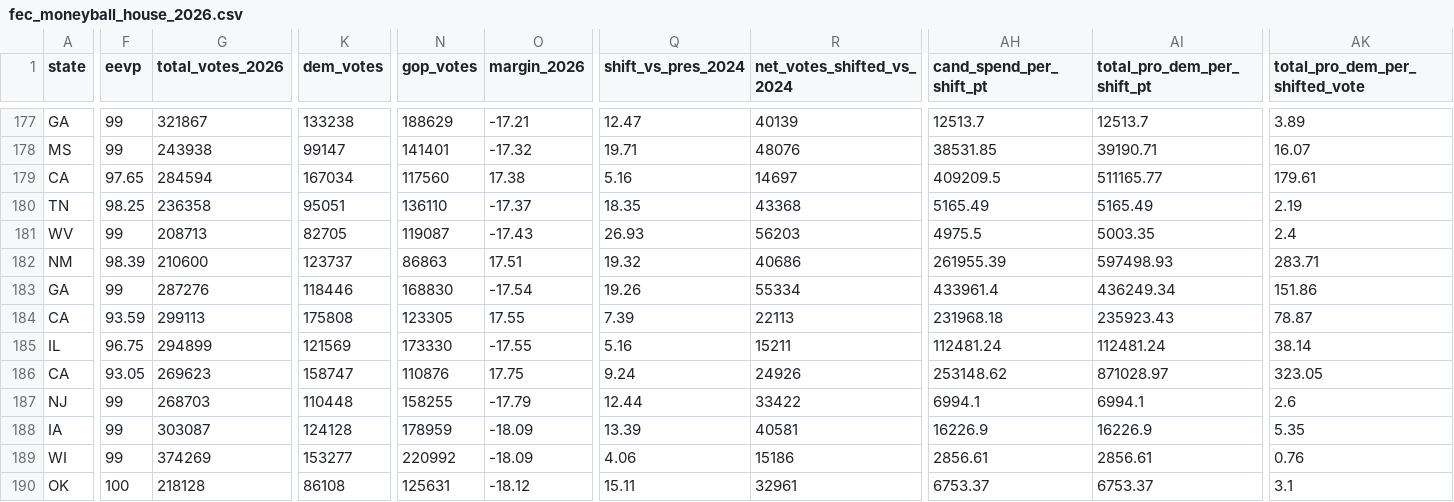
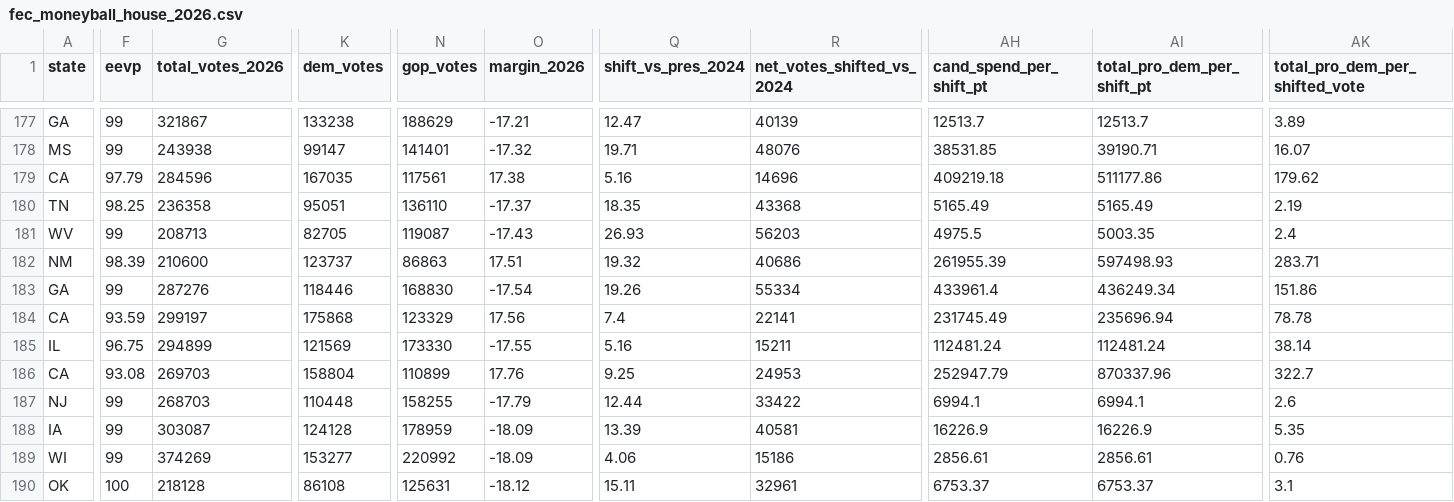
Before and after one commit to mike10010100/elections-2026, a CSV file: site_data/fec_moneyball_house_2026.csv, drawn as a sheet; only a part is shown, gaps mark what is left out; the diff covers the shown part only; the diff names each change by its address in the sheet, - before the commit and + after, or states it on an @@ line.

Commit message:
chore(data): auto-update live 2026 election results & analysis charts

```diff
--- a/site_data/fec_moneyball_house_2026.csv
+++ b/site_data/fec_moneyball_house_2026.csv
-F179 (eevp): 97.65
+F179 (eevp): 97.79
-G179 (total_votes_2026): 284594
+G179 (total_votes_2026): 284596
-K179 (dem_votes): 167034
+K179 (dem_votes): 167035
-N179 (gop_votes): 117560
+N179 (gop_votes): 117561
-R179 (net_votes_shifted_vs_2024): 14697
+R179 (net_votes_shifted_vs_2024): 14696
-AH179 (cand_spend_per_shift_pt): 409209.5
+AH179 (cand_spend_per_shift_pt): 409219.18
-AI179 (total_pro_dem_per_shift_pt): 511165.77
+AI179 (total_pro_dem_per_shift_pt): 511177.86
-AK179 (total_pro_dem_per_shifted_vote): 179.61
+AK179 (total_pro_dem_per_shifted_vote): 179.62
-G184 (total_votes_2026): 299113
+G184 (total_votes_2026): 299197
-K184 (dem_votes): 175808
+K184 (dem_votes): 175868
-N184 (gop_votes): 123305
+N184 (gop_votes): 123329
-O184 (margin_2026): 17.55
+O184 (margin_2026): 17.56
-Q184 (shift_vs_pres_2024): 7.39
+Q184 (shift_vs_pres_2024): 7.4
-R184 (net_votes_shifted_vs_2024): 22113
+R184 (net_votes_shifted_vs_2024): 22141
-AH184 (cand_spend_per_shift_pt): 231968.18
+AH184 (cand_spend_per_shift_pt): 231745.49
-AI184 (total_pro_dem_per_shift_pt): 235923.43
+AI184 (total_pro_dem_per_shift_pt): 235696.94
-AK184 (total_pro_dem_per_shifted_vote): 78.87
+AK184 (total_pro_dem_per_shifted_vote): 78.78
-F186 (eevp): 93.05
+F186 (eevp): 93.08
-G186 (total_votes_2026): 269623
+G186 (total_votes_2026): 269703
-K186 (dem_votes): 158747
+K186 (dem_votes): 158804
-N186 (gop_votes): 110876
+N186 (gop_votes): 110899
-O186 (margin_2026): 17.75
+O186 (margin_2026): 17.76
-Q186 (shift_vs_pres_2024): 9.24
+Q186 (shift_vs_pres_2024): 9.25
-R186 (net_votes_shifted_vs_2024): 24926
+R186 (net_votes_shifted_vs_2024): 24953
-AH186 (cand_spend_per_shift_pt): 253148.62
+AH186 (cand_spend_per_shift_pt): 252947.79
-AI186 (total_pro_dem_per_shift_pt): 871028.97
+AI186 (total_pro_dem_per_shift_pt): 870337.96
-AK186 (total_pro_dem_per_shifted_vote): 323.05
+AK186 (total_pro_dem_per_shifted_vote): 322.7
```
Also changed, not shown: 2 edited cells elsewhere in this file, 12 other files.
